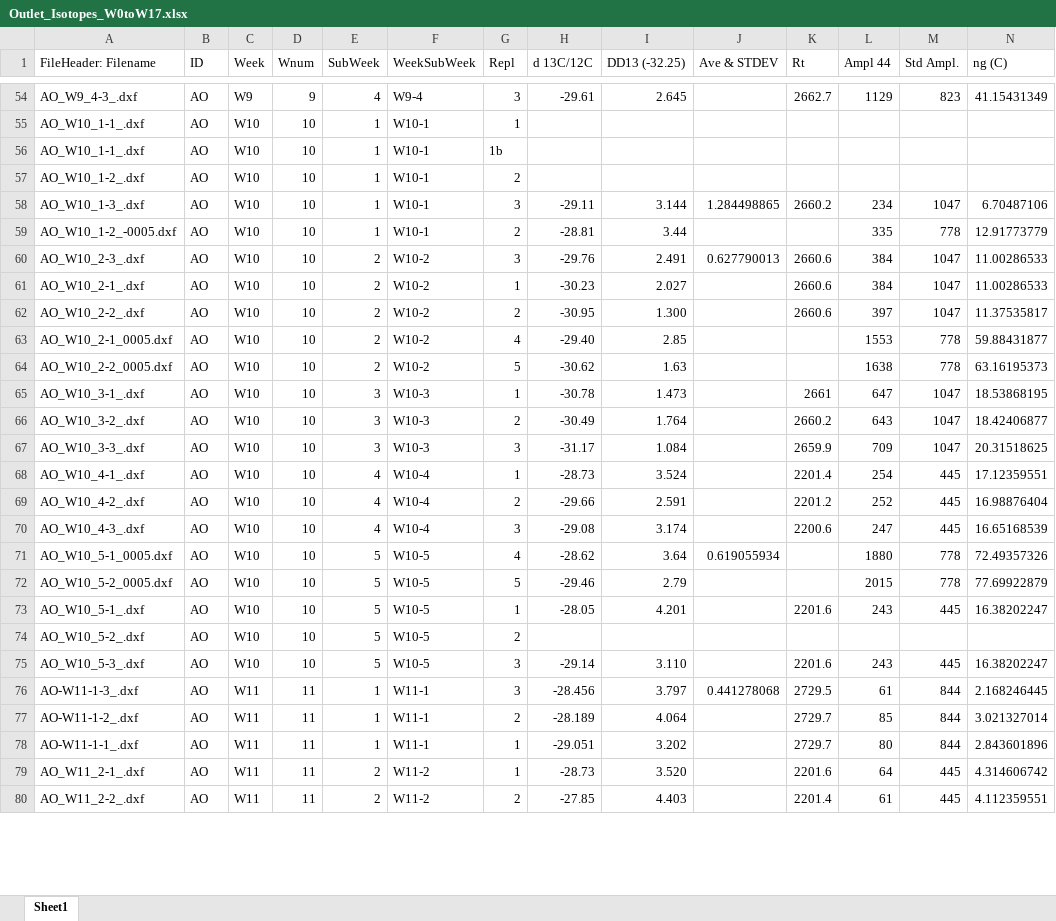
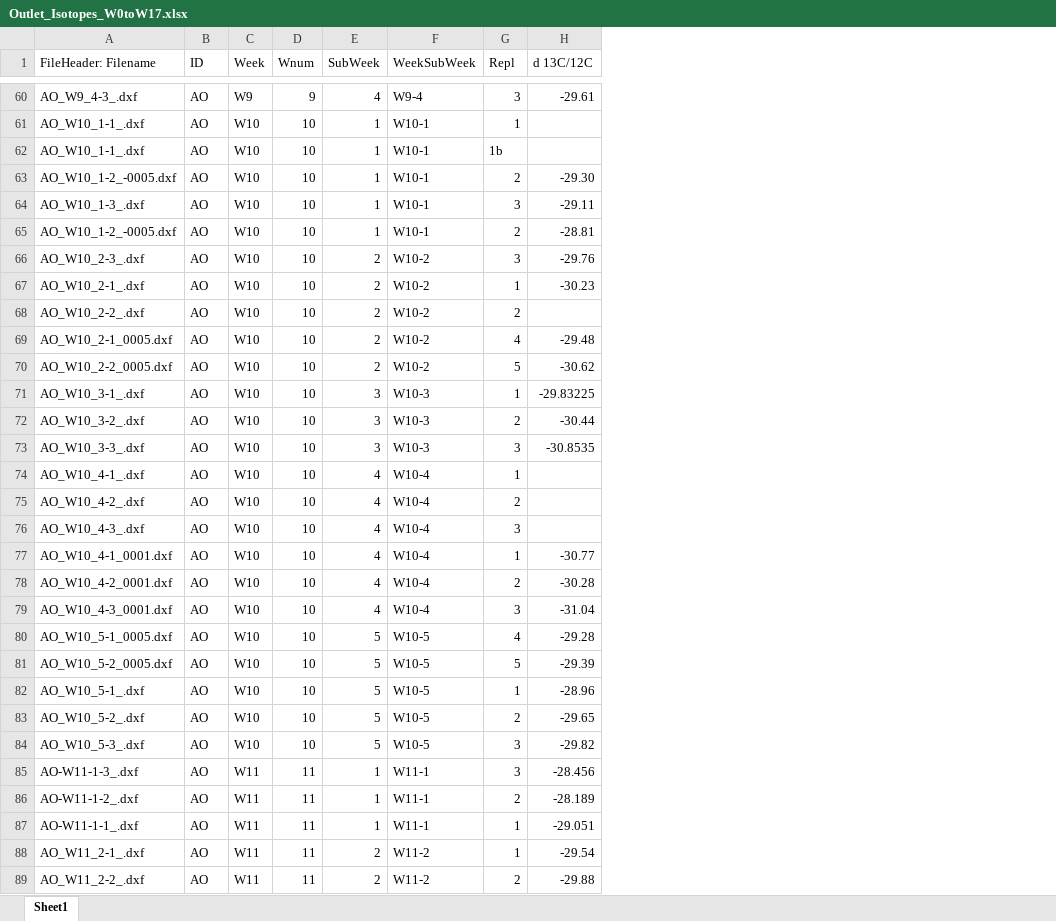
Before and after one commit to DayTimeChunks/HydrologicalMonitoring, an Excel workbook: Data/Lab-linked/Outlet_Isotopes_W0toW17.xlsx, sheet Sheet1, drawn as a sheet; only a part is shown, gaps mark what is left out; values as stored, in another font and other column widths than the file's, no cell formats; conditional formats not drawn; removed rows and columns are numbered as before the commit, all else as after; the diff covers the shown part only; the diff names each change by its address in the sheet, - before the commit and + after, or states it on an @@ line.

Commit message:
final isotope review

```diff
--- a/Data/Lab-linked/Outlet_Isotopes_W0toW17.xlsx (sheet Sheet1)
+++ b/Data/Lab-linked/Outlet_Isotopes_W0toW17.xlsx (sheet Sheet1)
-column I (DD13 (-32.25)), rows 54-80: 2.645 |  |  |  | 3.144 | 3.44 | 2.491 | 2.027 | 1.300 | 2.85 | 1.63 | 1.473 | 1.764 | 1.084 | 3.524 | 2.591 | 3.174 | 3.64 | 2.79 | 4.201 |  | 3.110 | 3.797 | 4.064 | 3.202 | 3.520 | 4.403
-column J (Ave & STDEV), rows 58-76: 1.284498865 |  | 0.627790013 |  |  |  |  |  |  |  |  |  |  | 0.619055934 |  |  |  |  | 0.441278068
-column K (Rt), rows 54-80: 2662.7 |  |  |  | 2660.2 |  | 2660.6 | 2660.6 | 2660.6 |  |  | 2661 | 2660.2 | 2659.9 | 2201.4 | 2201.2 | 2200.6 |  |  | 2201.6 |  | 2201.6 | 2729.5 | 2729.7 | 2729.7 | 2201.6 | 2201.4
-column L (Ampl 44), rows 54-80: 1129 |  |  |  | 234 | 335 | 384 | 384 | 397 | 1553 | 1638 | 647 | 643 | 709 | 254 | 252 | 247 | 1880 | 2015 | 243 |  | 243 | 61 | 85 | 80 | 64 | 61
-column M (Std Ampl.), rows 54-80: 823 |  |  |  | 1047 | 778 | 1047 | 1047 | 1047 | 778 | 778 | 1047 | 1047 | 1047 | 445 | 445 | 445 | 778 | 778 | 445 |  | 445 | 844 | 844 | 844 | 445 | 445
-column N (ng (C)), rows 54-80: 41.15431349 |  |  |  | 6.70487106 | 12.91773779 | 11.00286533 | 11.00286533 | 11.37535817 | 59.88431877 | 63.16195373 | 18.53868195 | 18.42406877 | 20.31518625 | 17.12359551 | 16.98876404 | 16.65168539 | 72.49357326 | 77.69922879 | 16.38202247 |  | 16.38202247 | 2.168246445 | 3.021327014 | 2.843601896 | 4.314606742 | 4.112359551
-A63 (FileHeader: Filename): AO_W10_1-2_.dxf
+A63 (FileHeader: Filename): AO_W10_1-2_-0005.dxf
-H63 (d 13C/12C): (empty)
+H63 (d 13C/12C): -29.30
-H68 (d 13C/12C): -30.95
+H68 (d 13C/12C): (empty)
-H69 (d 13C/12C): -29.40
+H69 (d 13C/12C): -29.48
-H71 (d 13C/12C): -30.78
+H71 (d 13C/12C): -29.83225
-H72 (d 13C/12C): -30.49
+H72 (d 13C/12C): -30.44
-H73 (d 13C/12C): -31.17
+H73 (d 13C/12C): -30.8535
-H74 (d 13C/12C): -28.73
+H74 (d 13C/12C): (empty)
-H75 (d 13C/12C): -29.66
+H75 (d 13C/12C): (empty)
-H76 (d 13C/12C): -29.08
+H76 (d 13C/12C): (empty)
+row 77: AO_W10_4-1_0001.dxf | AO | W10 | 10 | 4 | W10-4 | 1 | -30.77
+row 78: AO_W10_4-2_0001.dxf | AO | W10 | 10 | 4 | W10-4 | 2 | -30.28
+row 79: AO_W10_4-3_0001.dxf | AO | W10 | 10 | 4 | W10-4 | 3 | -31.04
-H80 (d 13C/12C): -28.62
+H80 (d 13C/12C): -29.28
-H81 (d 13C/12C): -29.46
+H81 (d 13C/12C): -29.39
-H82 (d 13C/12C): -28.05
+H82 (d 13C/12C): -28.96
-H83 (d 13C/12C): (empty)
+H83 (d 13C/12C): -29.65
-H84 (d 13C/12C): -29.14
+H84 (d 13C/12C): -29.82
-H88 (d 13C/12C): -28.73
+H88 (d 13C/12C): -29.54
-H89 (d 13C/12C): -27.85
+H89 (d 13C/12C): -29.88
```
Also changed, not shown: 14 added rows, 1 removed row and 28 edited cells elsewhere in this sheet, cell formats, formulas that keep their value, Data/Lab-linked/SoilCompConc_W1toW15_Smet.xlsx, 28 other files.
